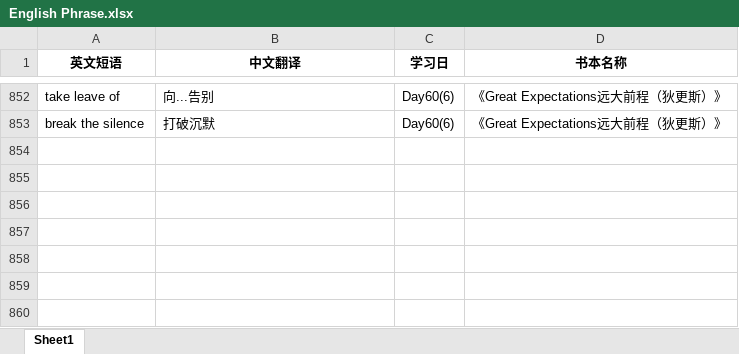
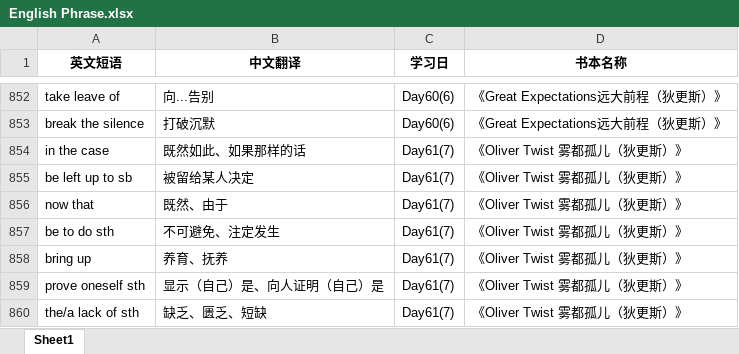
Before and after one commit to sxtiger/English, an Excel workbook: English Phrase.xlsx, sheet Sheet1, drawn as a sheet; only a part is shown, gaps mark what is left out; values as stored, in another font and other column widths than the file's, no borders; the diff names each change by its address in the sheet, - before the commit and + after, or states it on an @@ line.

Commit message:
Update English Phrase.xlsx

```diff
--- a/English Phrase.xlsx (sheet Sheet1)
+++ b/English Phrase.xlsx (sheet Sheet1)
+row 854: in the case | 既然如此、如果那样的话 | Day61(7) | 《Oliver Twist 雾都孤儿（狄更斯）》
+row 855: be left up to sb | 被留给某人决定 | Day61(7) | 《Oliver Twist 雾都孤儿（狄更斯）》
+row 856: now that | 既然、由于 | Day61(7) | 《Oliver Twist 雾都孤儿（狄更斯）》
+row 857: be to do sth | 不可避免、注定发生 | Day61(7) | 《Oliver Twist 雾都孤儿（狄更斯）》
+row 858: bring up | 养育、抚养 | Day61(7) | 《Oliver Twist 雾都孤儿（狄更斯）》
+row 859: prove oneself sth | 显示（自己）是、向人证明（自己）是 | Day61(7) | 《Oliver Twist 雾都孤儿（狄更斯）》
+row 860: the/a lack of sth | 缺乏、匮乏、短缺 | Day61(7) | 《Oliver Twist 雾都孤儿（狄更斯）》
```
